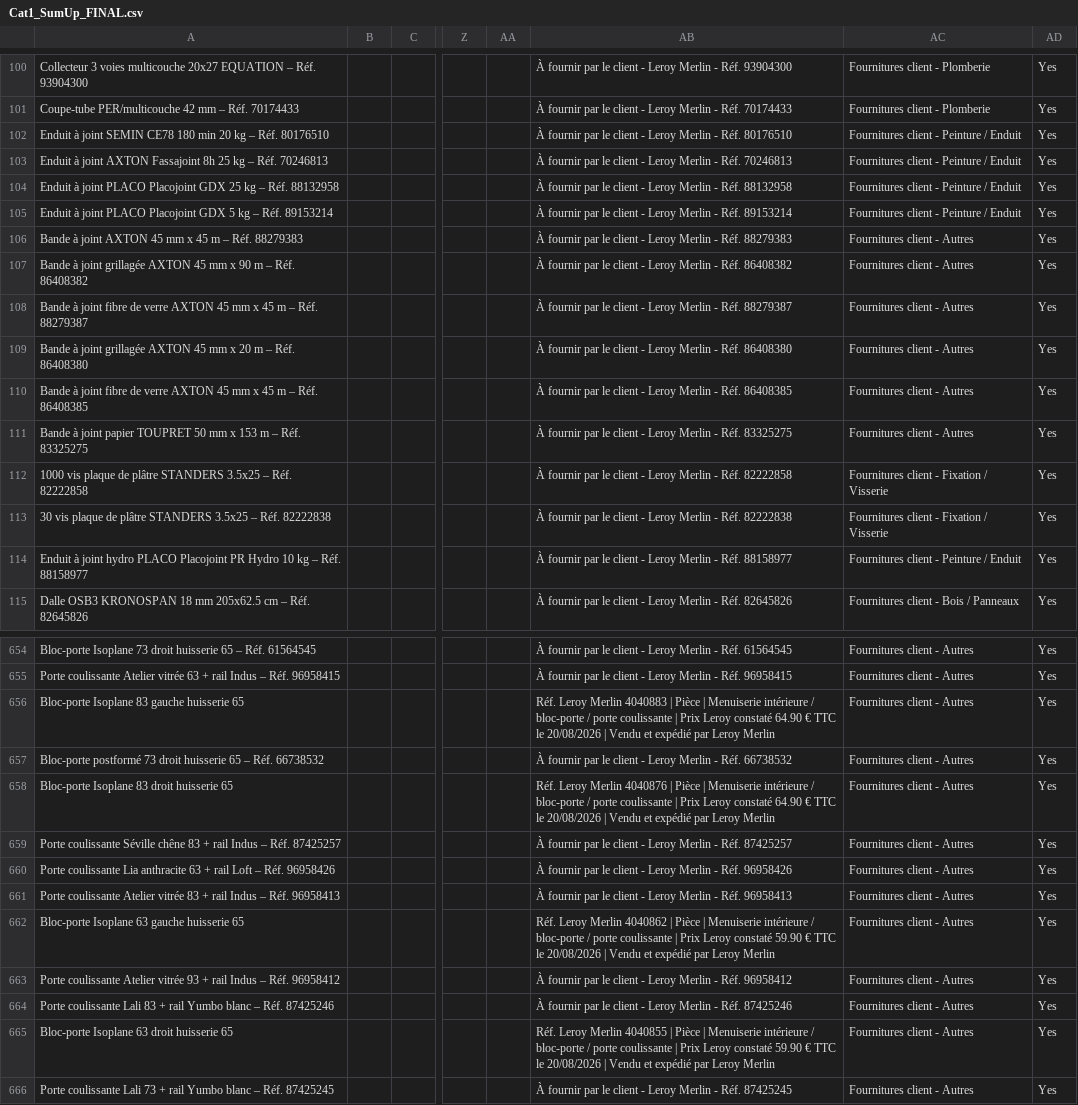
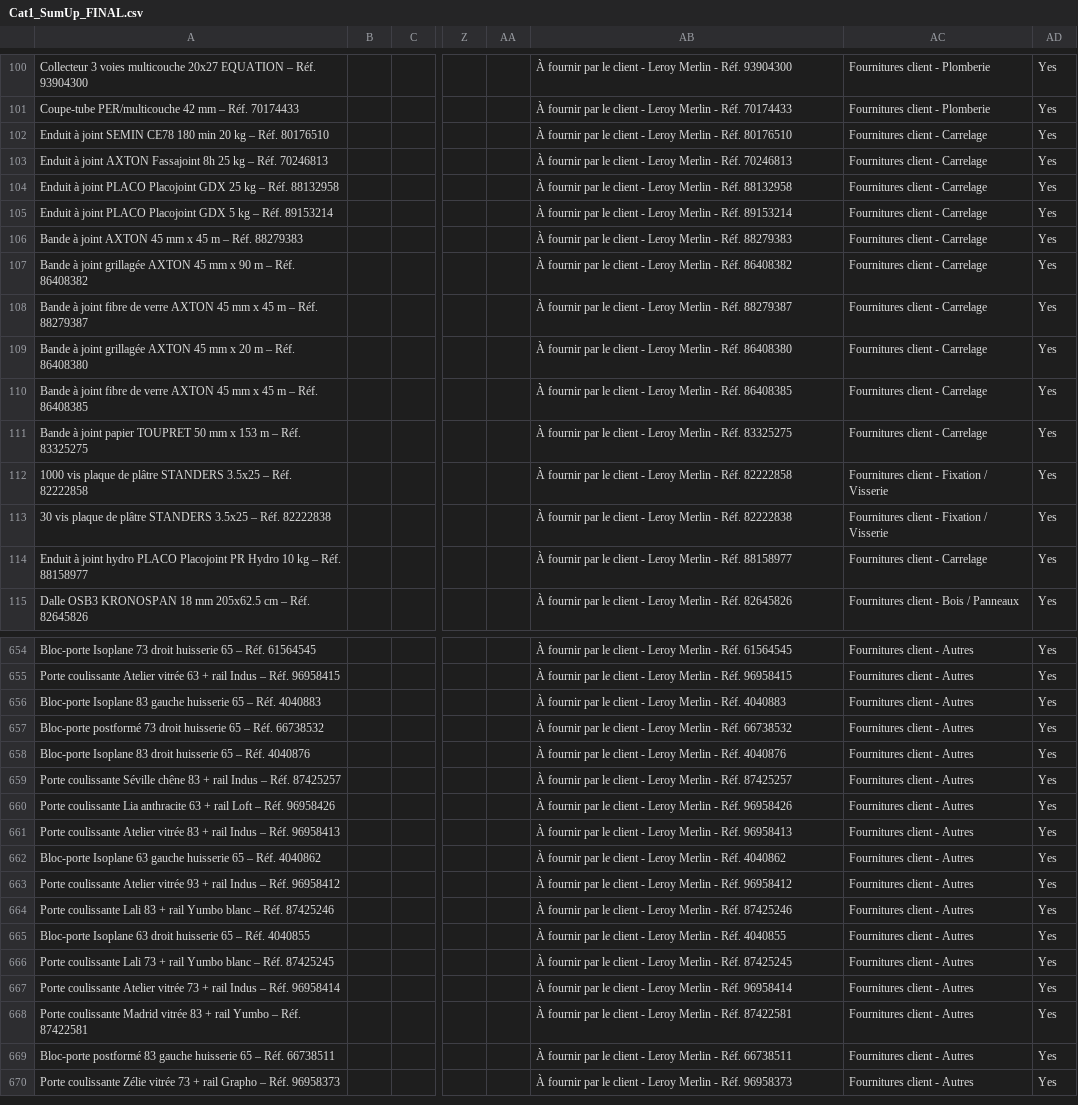
Before and after one commit to nuancedegreg-blip/Sumup-images, a CSV file: Cat1_SumUp_FINAL.csv, drawn as a sheet; only a part is shown, gaps mark what is left out; the shorter side is filled out with more unchanged rows; the diff covers the shown part only; the diff names each change by its address in the sheet, - before the commit and + after, or states it on an @@ line.

```diff
--- a/Cat1_SumUp_FINAL.csv
+++ b/Cat1_SumUp_FINAL.csv
-AC102:AC105: Fournitures client - Peinture / Enduit
+AC102:AC105: Fournitures client - Carrelage
-AC106:AC111: Fournitures client - Autres
+AC106:AC111: Fournitures client - Carrelage
-AC114: Fournitures client - Peinture / Enduit
+AC114: Fournitures client - Carrelage
-A656: …huisserie 65
+A656: …huisserie 65 – Réf. 4040883
-AB656: Réf. Leroy Merlin 4040883 | Pièce | Menuiserie intérieure / bloc-porte / porte coulissante | Prix Leroy constaté 64.90 € TTC le 20/08/2026 | Vendu et expédié par Leroy Merlin
+AB656: À fournir par le client - Leroy Merlin - Réf. 4040883
-A658: …huisserie 65
+A658: …huisserie 65 – Réf. 4040876
-AB658: Réf. Leroy Merlin 4040876 | Pièce | Menuiserie intérieure / bloc-porte / porte coulissante | Prix Leroy constaté 64.90 € TTC le 20/08/2026 | Vendu et expédié par Leroy Merlin
+AB658: À fournir par le client - Leroy Merlin - Réf. 4040876
-A662: …huisserie 65
+A662: …huisserie 65 – Réf. 4040862
-AB662: Réf. Leroy Merlin 4040862 | Pièce | Menuiserie intérieure / bloc-porte / porte coulissante | Prix Leroy constaté 59.90 € TTC le 20/08/2026 | Vendu et expédié par Leroy Merlin
+AB662: À fournir par le client - Leroy Merlin - Réf. 4040862
-A665: …huisserie 65
+A665: …huisserie 65 – Réf. 4040855
-AB665: Réf. Leroy Merlin 4040855 | Pièce | Menuiserie intérieure / bloc-porte / porte coulissante | Prix Leroy constaté 59.90 € TTC le 20/08/2026 | Vendu et expédié par Leroy Merlin
+AB665: À fournir par le client - Leroy Merlin - Réf. 4040855
```
Also changed, not shown: 41 edited cells elsewhere in this file, 18 other files.
